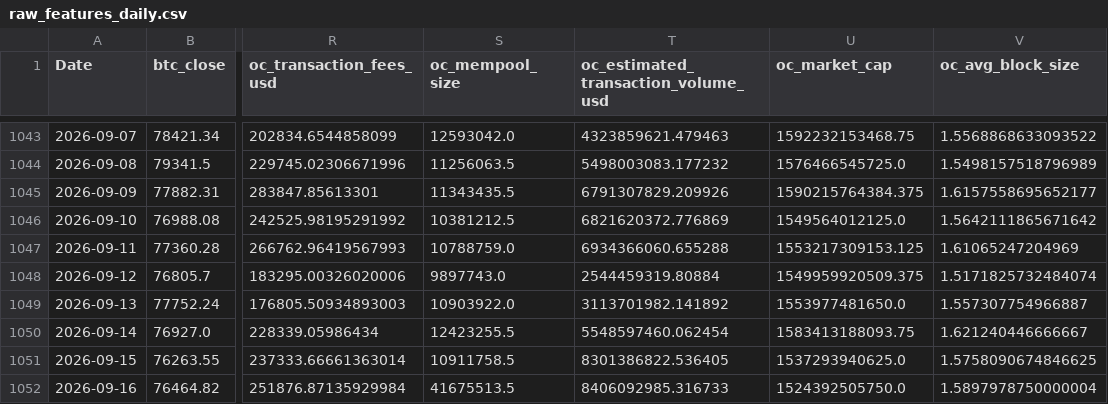
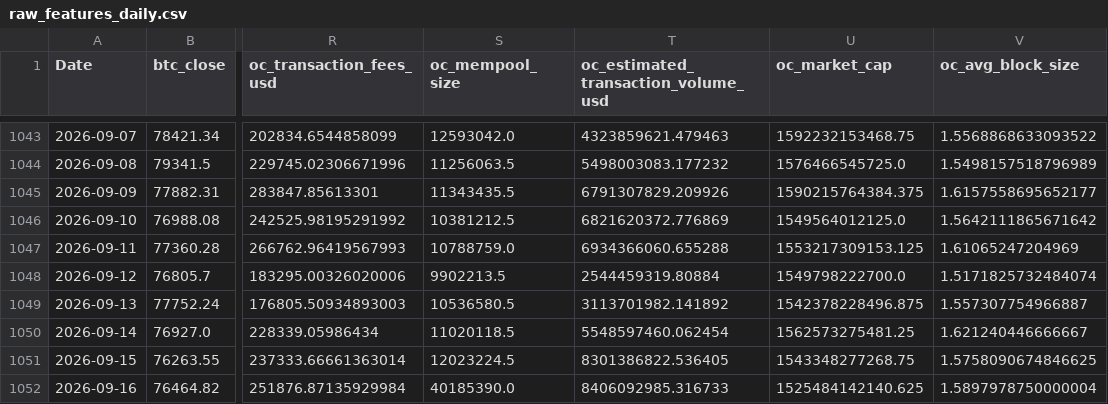
Before and after one commit to yoursprerit/btc-range-model, a CSV file: data/backtest/raw_features_daily.csv, drawn as a sheet; only a part is shown, gaps mark what is left out; the diff names each change by its address in the sheet, - before the commit and + after, or states it on an @@ line.

```diff
--- a/data/backtest/raw_features_daily.csv
+++ b/data/backtest/raw_features_daily.csv
-S1048 (oc_mempool_size): 9897743.0
+S1048 (oc_mempool_size): 9902213.5
-U1048 (oc_market_cap): 1549959920509.375
+U1048 (oc_market_cap): 1549798222700.0
-S1049 (oc_mempool_size): 10903922.0
+S1049 (oc_mempool_size): 10536580.5
-U1049 (oc_market_cap): 1553977481650.0
+U1049 (oc_market_cap): 1542378228496.875
-S1050 (oc_mempool_size): 12423255.5
+S1050 (oc_mempool_size): 11020118.5
-U1050 (oc_market_cap): 1583413188093.75
+U1050 (oc_market_cap): 1562573275481.25
-S1051 (oc_mempool_size): 10911758.5
+S1051 (oc_mempool_size): 12023224.5
-U1051 (oc_market_cap): 1537293940625.0
+U1051 (oc_market_cap): 1543348277268.75
-S1052 (oc_mempool_size): 41675513.5
+S1052 (oc_mempool_size): 40185390.0
-U1052 (oc_market_cap): 1524392505750.0
+U1052 (oc_market_cap): 1525484142140.625
```
Also changed, not shown: data/backtest/mstr_daily.csv, data/backtest/mstu_daily.csv, 1 other file.
